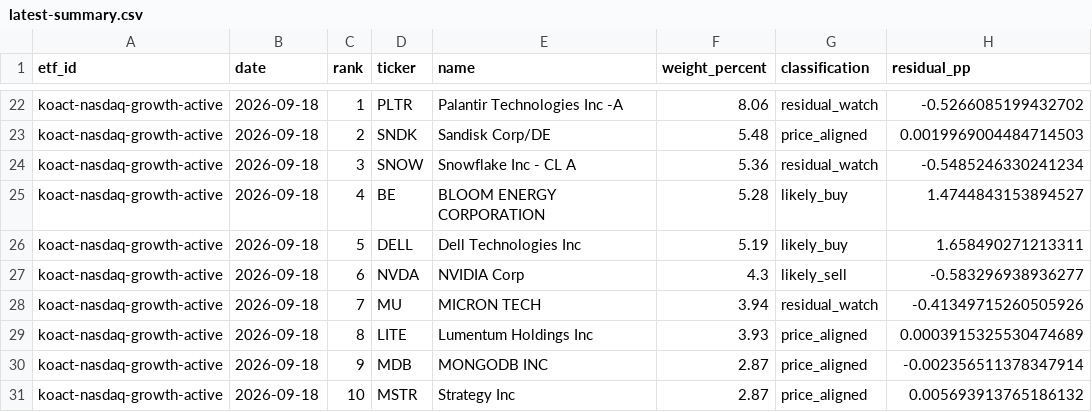
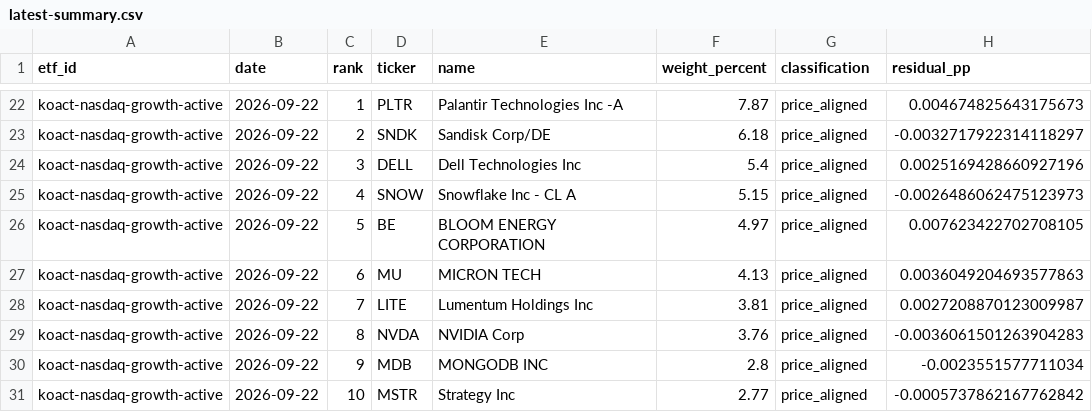
Before and after one commit to SonChangGi/etf-tracking, a CSV file: data/latest-summary.csv, drawn as a sheet; only a part is shown, gaps mark what is left out; removed rows and columns are numbered as before the commit, all else as after; the diff covers the shown part only; the diff names each change by its address in the sheet, - before the commit and + after, or states it on an @@ line.

```diff
--- a/data/latest-summary.csv
+++ b/data/latest-summary.csv
-B22:B23 (date): 2026-09-18
+B22:B23 (date): 2026-09-22
-F22 (weight_percent): 8.06
+F22 (weight_percent): 7.87
-G22 (classification): residual_watch
+G22 (classification): price_aligned
-H22 (residual_pp): -0.5266085199432702
+H22 (residual_pp): 0.004674825643175673
-F23 (weight_percent): 5.48
+F23 (weight_percent): 6.18
-H23 (residual_pp): 0.0019969004484714503
+H23 (residual_pp): -0.0032717922314118297
+row 24: koact-nasdaq-growth-active | 2026-09-22 | 3 | DELL | Dell Technologies Inc | 5.4 | price_aligned | 0.0025169428660927196
-B25:B26 (date): 2026-09-18
+B25:B26 (date): 2026-09-22
-C25 (rank): 3
+C25 (rank): 4
-F25 (weight_percent): 5.36
+F25 (weight_percent): 5.15
-G25 (classification): residual_watch
+G25 (classification): price_aligned
-H25 (residual_pp): -0.5485246330241234
+H25 (residual_pp): -0.0026486062475123973
-C26 (rank): 4
+C26 (rank): 5
-F26 (weight_percent): 5.28
+F26 (weight_percent): 4.97
-G26 (classification): likely_buy
+G26 (classification): price_aligned
-H26 (residual_pp): 1.4744843153894527
+H26 (residual_pp): 0.007623422702708105
-row 26: koact-nasdaq-growth-active | 2026-09-18 | 5 | DELL | Dell Technologies Inc | 5.19 | likely_buy | 1.658490271213311
-row 27: koact-nasdaq-growth-active | 2026-09-18 | 6 | NVDA | NVIDIA Corp | 4.3 | likely_sell | -0.583296938936277
-B27:B28 (date): 2026-09-18
+B27:B28 (date): 2026-09-22
-C27 (rank): 7
+C27 (rank): 6
-F27 (weight_percent): 3.94
+F27 (weight_percent): 4.13
-G27 (classification): residual_watch
+G27 (classification): price_aligned
-H27 (residual_pp): -0.41349715260505926
+H27 (residual_pp): 0.0036049204693577863
-C28 (rank): 8
+C28 (rank): 7
-F28 (weight_percent): 3.93
+F28 (weight_percent): 3.81
-H28 (residual_pp): 0.0003915325530474689
+H28 (residual_pp): 0.0027208870123009987
+row 29: koact-nasdaq-growth-active | 2026-09-22 | 8 | NVDA | NVIDIA Corp | 3.76 | price_aligned | -0.0036061501263904283
-B30:B31 (date): 2026-09-18
+B30:B31 (date): 2026-09-22
-F30 (weight_percent): 2.87
+F30 (weight_percent): 2.8
-H30 (residual_pp): -0.002356511378347914
+H30 (residual_pp): -0.0023551577711034
-F31 (weight_percent): 2.87
+F31 (weight_percent): 2.77
-H31 (residual_pp): 0.005693913765186132
+H31 (residual_pp): -0.0005737862167762842
```
Also changed, not shown: 2 added rows, 2 removed rows and 71 edited cells elsewhere in this file, 20 other files.
